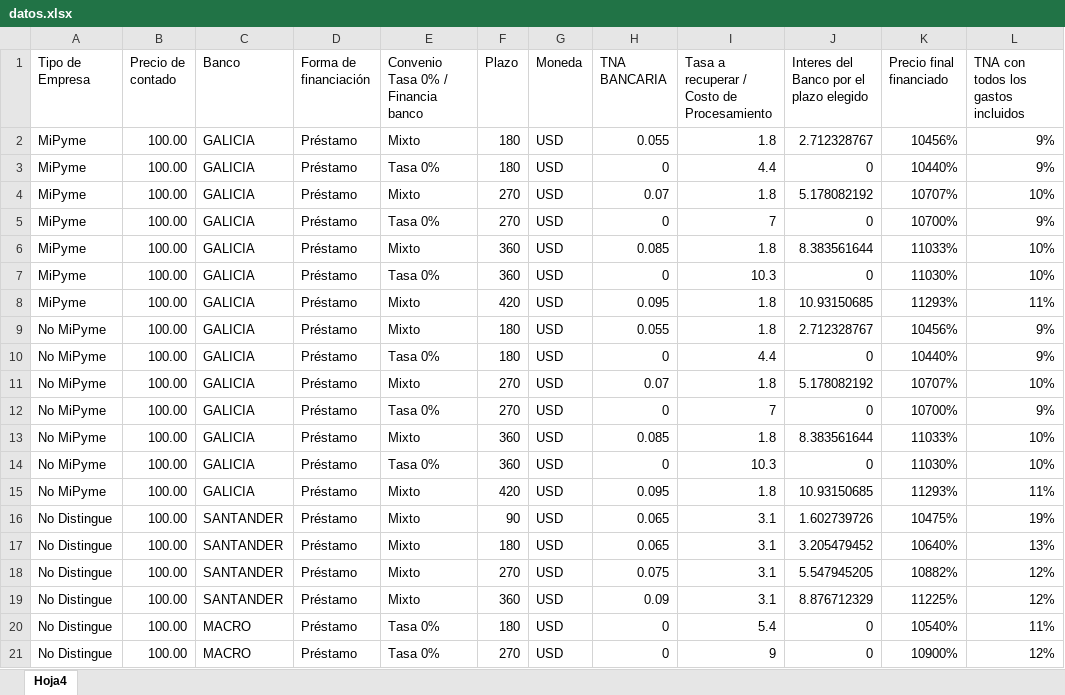
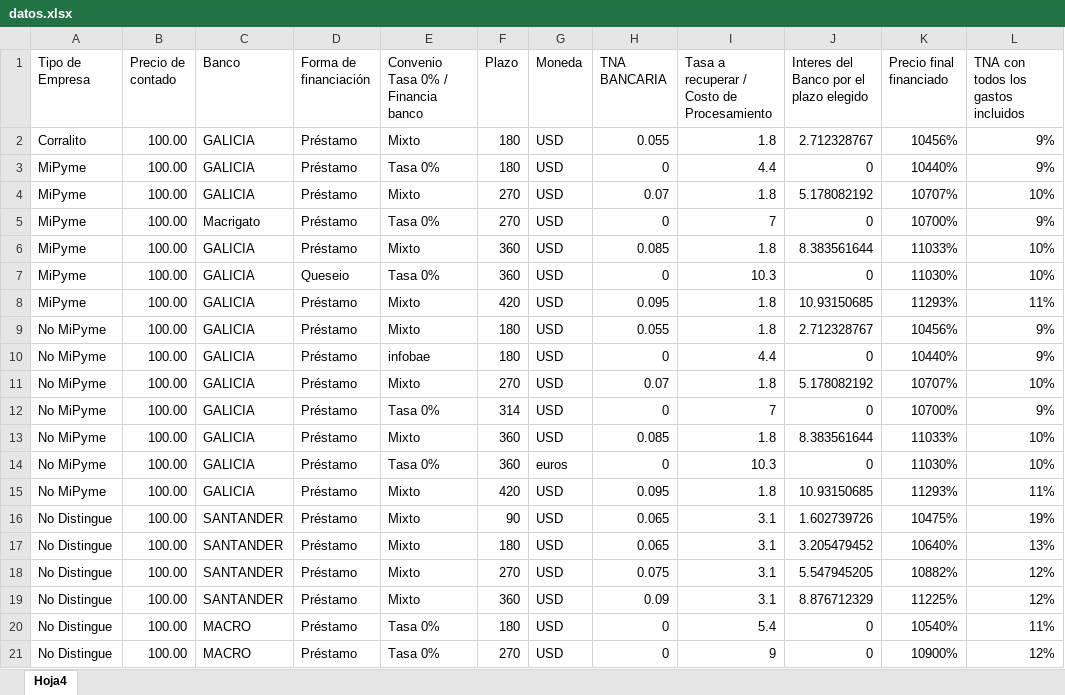
Before and after one commit to nicoacebo01/simulador, an Excel workbook: public/datos.xlsx, sheet Hoja4, drawn as a sheet; only a part is shown; values as stored, in another font and other column widths than the file's, no borders; the diff covers the shown part only; the diff names each change by its address in the sheet, - before the commit and + after, or states it on an @@ line.

```diff
--- a/public/datos.xlsx (sheet Hoja4)
+++ b/public/datos.xlsx (sheet Hoja4)
-A2 (Tipo de Empresa): MiPyme
+A2 (Tipo de Empresa): Corralito
-C5 (Banco): GALICIA
+C5 (Banco): Macrigato
-D7 (Forma de financiación): Préstamo
+D7 (Forma de financiación): Queseio
-E10: Tasa 0%
+E10: infobae
-F12 (Plazo): 270
+F12 (Plazo): 314
-G14 (Moneda): USD
+G14 (Moneda): euros
```
Also changed, not shown: 29 removed rows elsewhere in this sheet.
